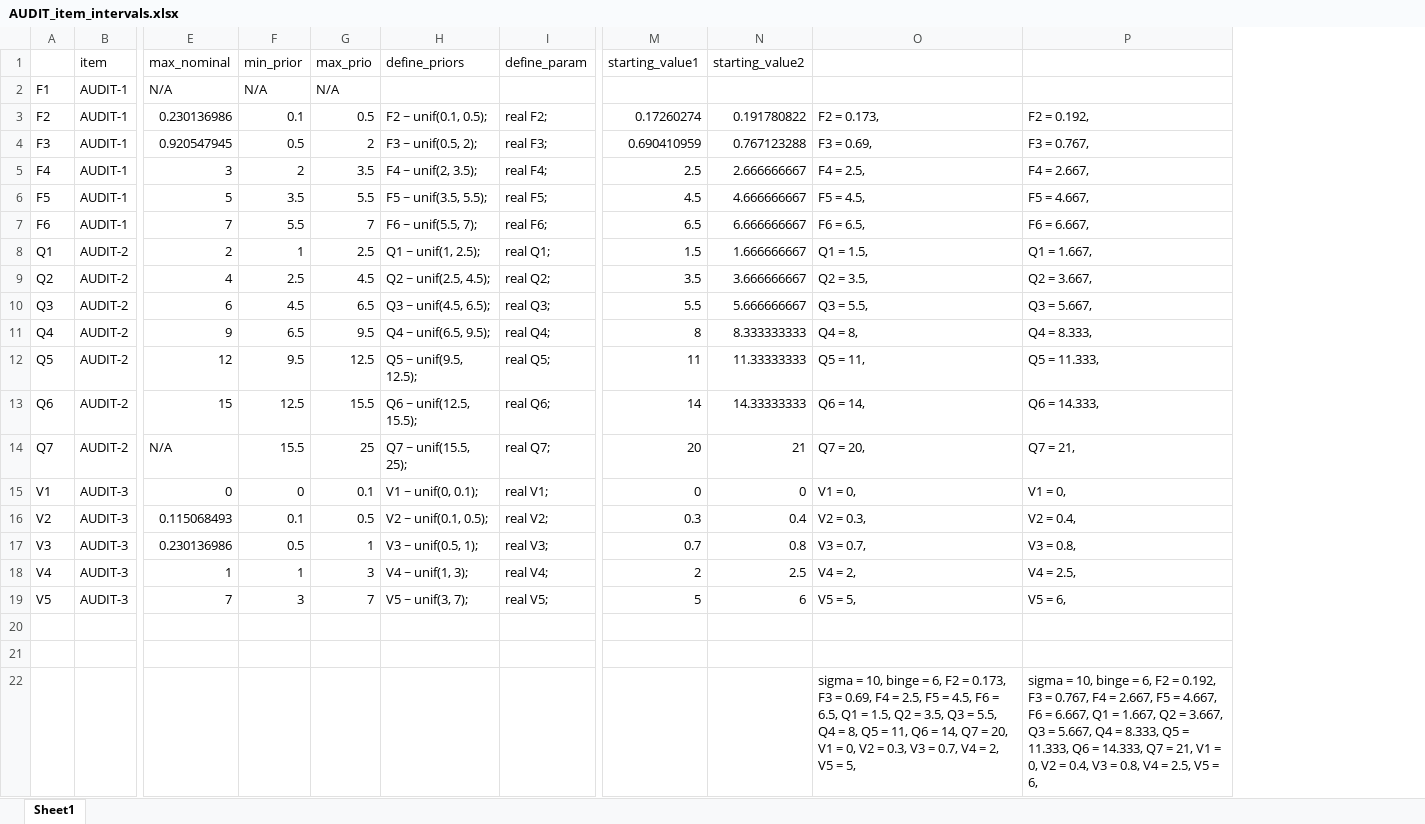
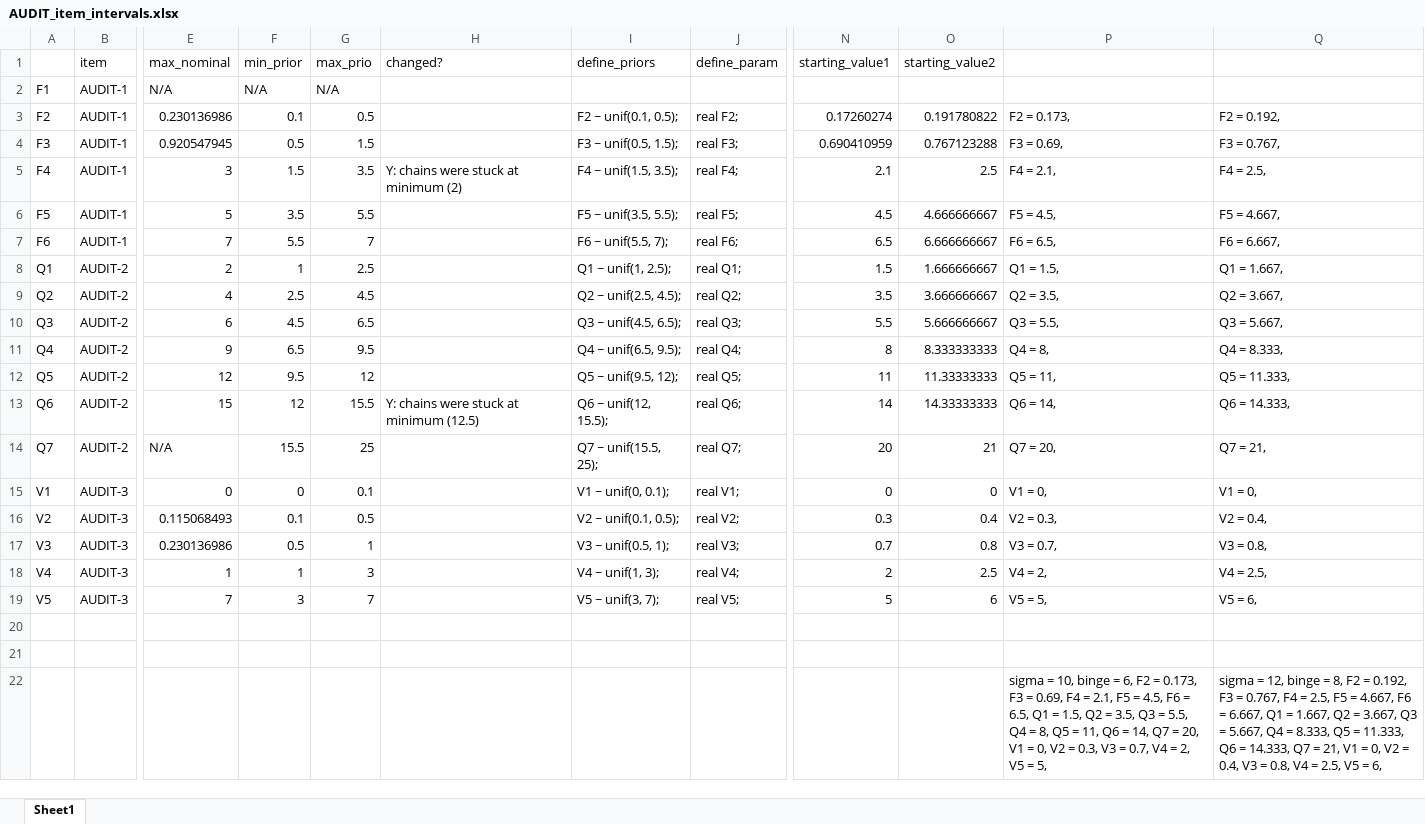
Before and after one commit to peterdutey/ewac-validation, an Excel workbook: 03_estimate_weights/AUDIT_item_intervals.xlsx, sheet Sheet1, drawn as a sheet; only a part is shown, gaps mark what is left out; values as stored, in another font and other column widths than the file's, no borders; addresses are those after the commit; the diff names each change by its address in the sheet, - before the commit and + after, or states it on an @@ line.

Commit message:
changed priors
evident convergence problems with two AUDIT response items (F4 and Q6)

```diff
--- a/03_estimate_weights/AUDIT_item_intervals.xlsx (sheet Sheet1)
+++ b/03_estimate_weights/AUDIT_item_intervals.xlsx (sheet Sheet1)
+column H (changed?), rows 5-13: Y: chains were stuck at minimum (2) |  |  |  |  |  |  |  | Y: chains were stuck at minimum (12.5)
-G4 (max_prio): 2
+G4 (max_prio): 1.5
-I4 (define_priors): F3 ~ unif(0.5, 2);
+I4 (define_priors): F3 ~ unif(0.5, 1.5);
-F5 (min_prior): 2
+F5 (min_prior): 1.5
-I5 (define_priors): F4 ~ unif(2, 3.5);
+I5 (define_priors): F4 ~ unif(1.5, 3.5);
-N5 (starting_value1): 2.5
+N5 (starting_value1): 2.1
-O5 (starting_value2): 2.666666667
+O5 (starting_value2): 2.5
-P5: F4 = 2.5,
+P5: F4 = 2.1,
-Q5: F4 = 2.667,
+Q5: F4 = 2.5,
-G12 (max_prio): 12.5
+G12 (max_prio): 12
-I12 (define_priors): Q5 ~ unif(9.5, 12.5);
+I12 (define_priors): Q5 ~ unif(9.5, 12);
-F13 (min_prior): 12.5
+F13 (min_prior): 12
-I13 (define_priors): Q6 ~ unif(12.5, 15.5);
+I13 (define_priors): Q6 ~ unif(12, 15.5);
-P22: …F4 = 2.5, F5 =…
+P22: …F4 = 2.1, F5 =…
-Q22: sigma = 10, binge = 6, F2 = 0.192, F3 = 0.767, F4 = 2.667, F5 =…
+Q22: sigma = 12, binge = 8, F2 = 0.192, F3 = 0.767, F4 = 2.5, F5 =…
```
Also changed, not shown: formulas that keep their value, 2 other files.
